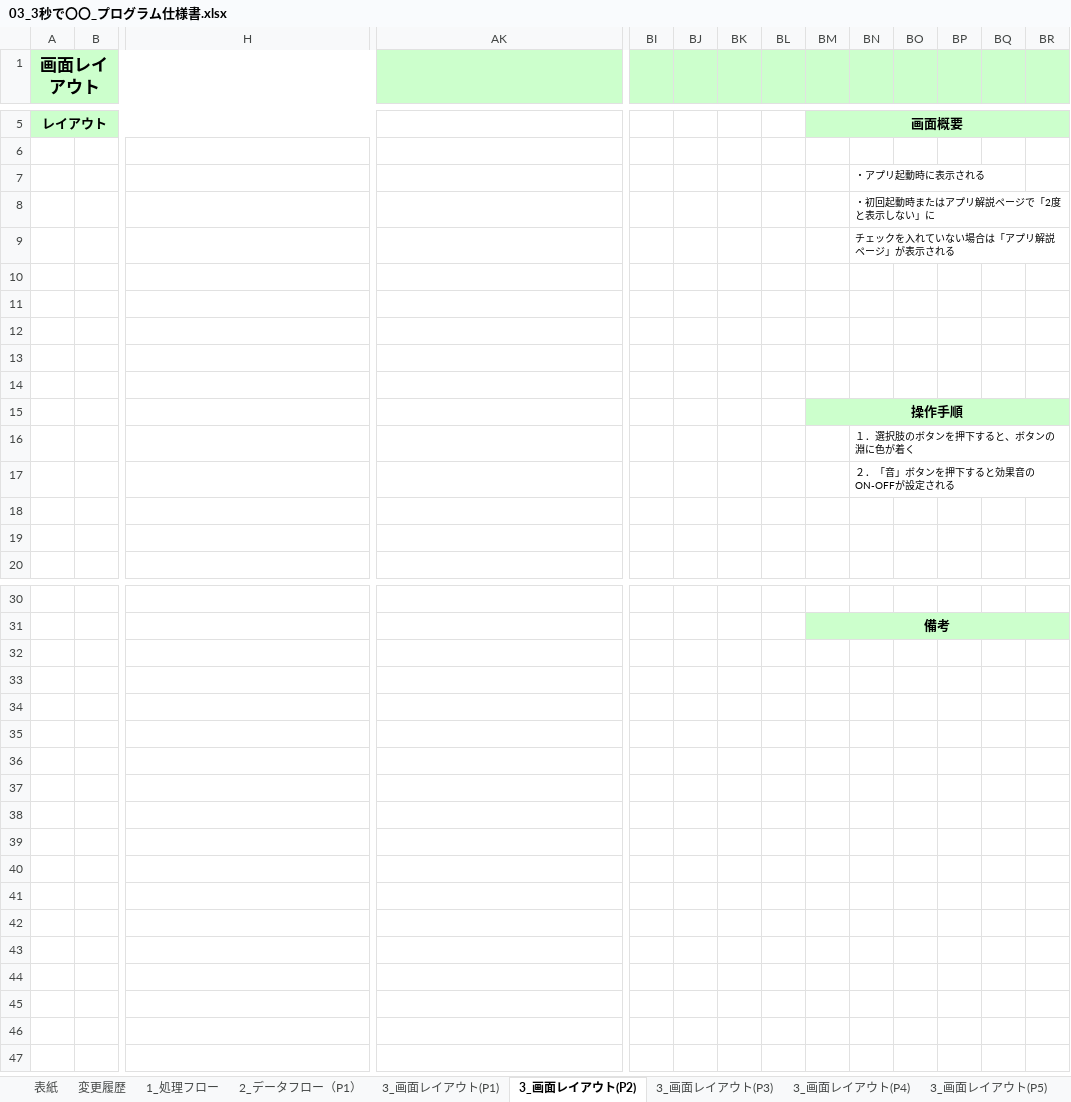
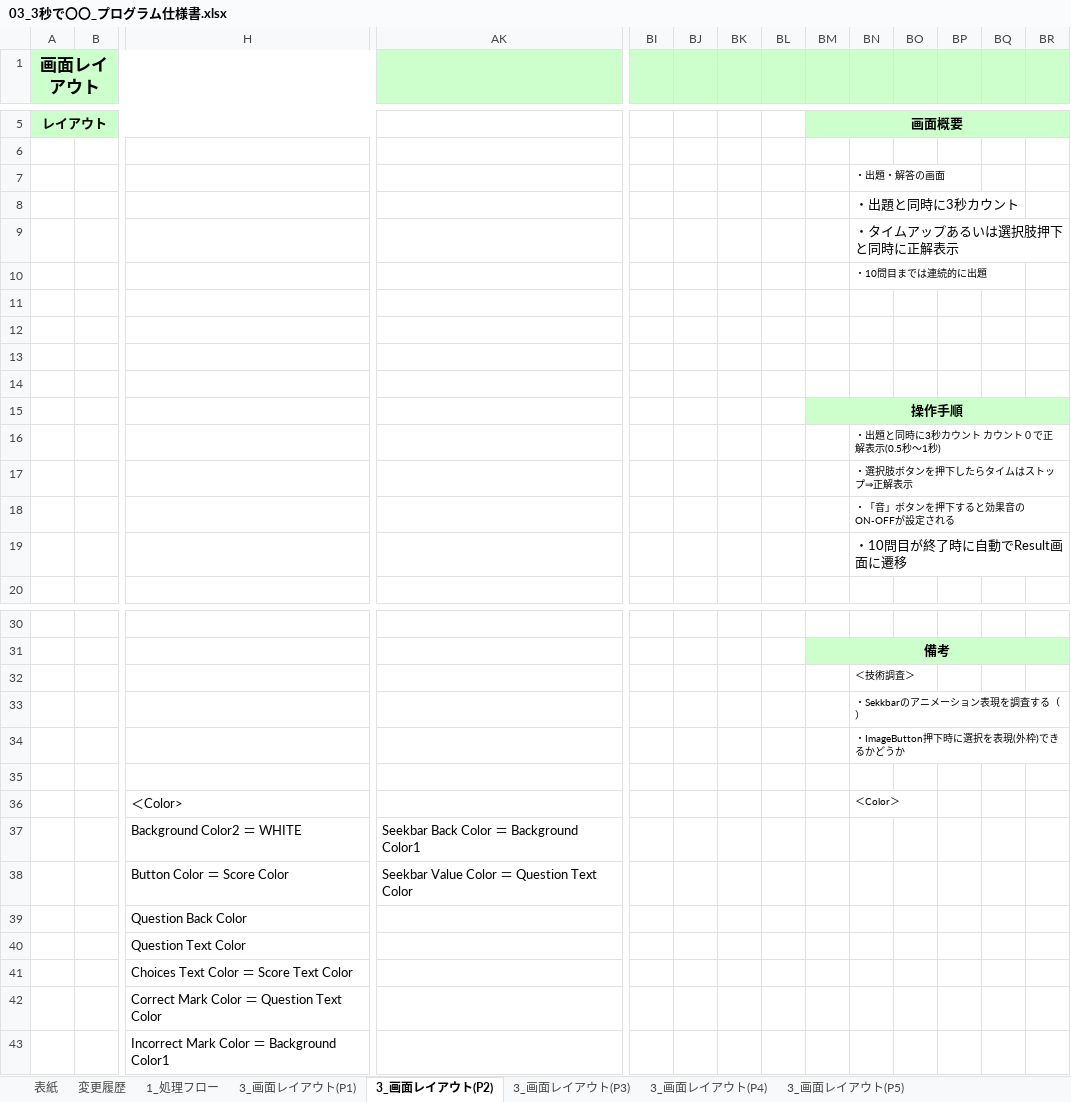
Before and after one commit to OrenBigMuff/Specification, an Excel workbook: 3秒で〇〇/03_3秒で〇〇_プログラム仕様書.xlsx, sheet 3_画面レイアウト(P2), drawn as a sheet; only a part is shown, gaps mark what is left out; values as stored, in another font and other column widths than the file's, no borders; charts and pictures not drawn; rows hold the shown columns only; the diff names each change by its address in the sheet, - before the commit and + after, or states it on an @@ line.

```diff
--- a/3秒で〇〇/03_3秒で〇〇_プログラム仕様書.xlsx (sheet 3_画面レイアウト(P2))
+++ b/3秒で〇〇/03_3秒で〇〇_プログラム仕様書.xlsx (sheet 3_画面レイアウト(P2))
@@ sheet tab hidden: 2_データフロー（P1） @@
-BN7: ・アプリ起動時に表示される
+BN7: ・出題・解答の画面
-BN8: ・初回起動時またはアプリ解説ページで「2度と表示しない」に
+BN8: ・出題と同時に3秒カウント
@@ BN8:BN9 text size: larger @@
-BN9: チェックを入れていない場合は「アプリ解説ページ」が表示される
+BN9: ・タイムアップあるいは選択肢押下と同時に正解表示
-BN10: (empty)
+BN10: ・10問目までは連続的に出題
-BN16: １．選択肢のボタンを押下すると、ボタンの淵に色が着く
+BN16: ・出題と同時に3秒カウント カウント０で正解表示(0.5秒～1秒)
-BN17: ２．「音」ボタンを押下すると効果音のON-OFFが設定される
+BN17: ・選択肢ボタンを押下したらタイムはストップ⇒正解表示
-BN18: (empty)
+BN18: ・「音」ボタンを押下すると効果音のON-OFFが設定される
-BN19: (empty)
+BN19: ・10問目が終了時に自動でResult画面に遷移
+row 32:  |  |  |  |  |  |  |  |  | ＜技術調査＞
+row 33:  |  |  |  |  |  |  |  |  | ・Sekkbarのアニメーション表現を調査する（）
+row 34:  |  |  |  |  |  |  |  |  | ・ImageButton押下時に選択を表現(外枠)できるかどうか
+row 35: (empty)
+row 36:  |  | ＜Color> |  |  |  |  |  |  | ＜Color＞
+row 37:  |  | Background Color2 ＝ WHITE | Seekbar Back Color ＝ Background Color1
+row 38:  |  | Button Color ＝ Score Color | Seekbar Value Color ＝ Question Text Color
+row 39:  |  | Question Back Color
+row 40:  |  | Question Text Color
+row 41:  |  | Choices Text Color ＝ Score Text Color
+row 42:  |  | Correct Mark Color ＝ Question Text Color
+row 43:  |  | Incorrect Mark Color ＝ Background Color1
```
Also changed, not shown: sheet 3_画面レイアウト(P1), sheet 3_画面レイアウト(P3), sheet 3_画面レイアウト(P5), sheet 3_画面レイアウト(P4), other sheet tabs, charts or pictures, 3秒で〇〇/01_3秒で〇〇_機能一覧.xlsx, 3秒で〇〇/02_3秒で〇〇_システム概要.xlsx, 18 other files.
